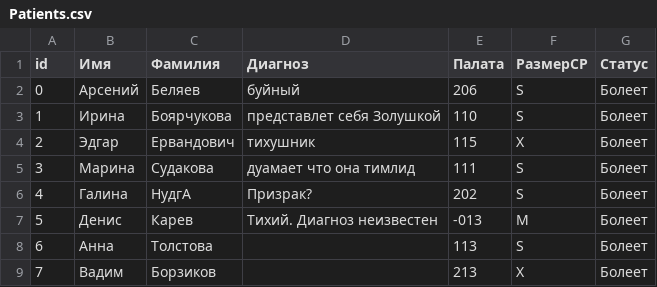
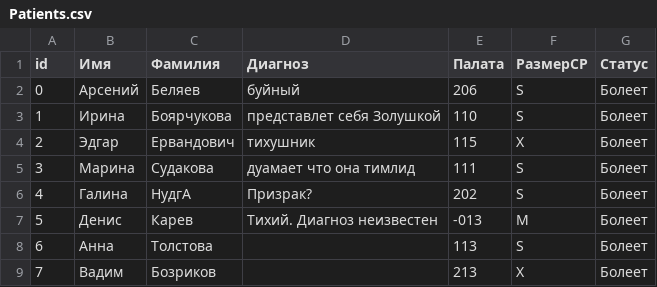
Before and after one commit to galans86/Palata-6, a CSV file: Psih_palata/Patients.csv, drawn as a sheet.

```diff
--- a/Psih_palata/Patients.csv
+++ b/Psih_palata/Patients.csv
@@ -8,2 +8,2 @@
 6;Анна;Толстова;;113;S;Болеет
-7;Вадим;Борзиков;;213;X;Болеет
+7;Вадим;Бозриков;;213;X;Болеет
```
Also changed, not shown: 2 other files.
